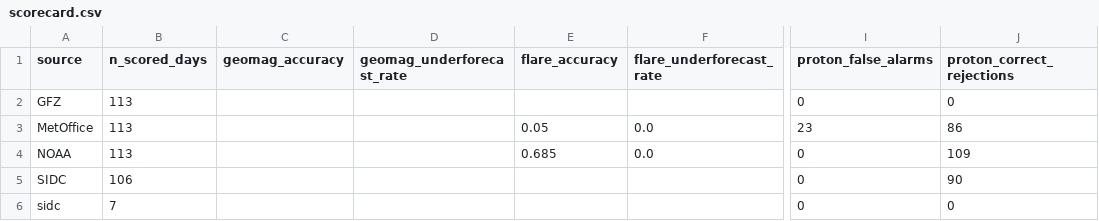
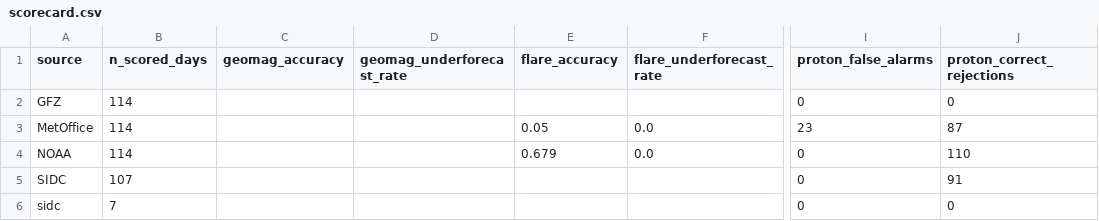
Before and after one commit to MetopRBr/space-weather-verify, a CSV file: data/scorecard.csv, drawn as a sheet; only a part is shown, gaps mark what is left out; the diff names each change by its address in the sheet, - before the commit and + after, or states it on an @@ line.

```diff
--- a/data/scorecard.csv
+++ b/data/scorecard.csv
-B2:B4 (n_scored_days): 113
+B2:B4 (n_scored_days): 114
-J3 (proton_correct_rejections): 86
+J3 (proton_correct_rejections): 87
-E4 (flare_accuracy): 0.685
+E4 (flare_accuracy): 0.679
-J4 (proton_correct_rejections): 109
+J4 (proton_correct_rejections): 110
-B5 (n_scored_days): 106
+B5 (n_scored_days): 107
-J5 (proton_correct_rejections): 90
+J5 (proton_correct_rejections): 91
```
Also changed, not shown: data/forecasts.csv, data/observed.csv.
